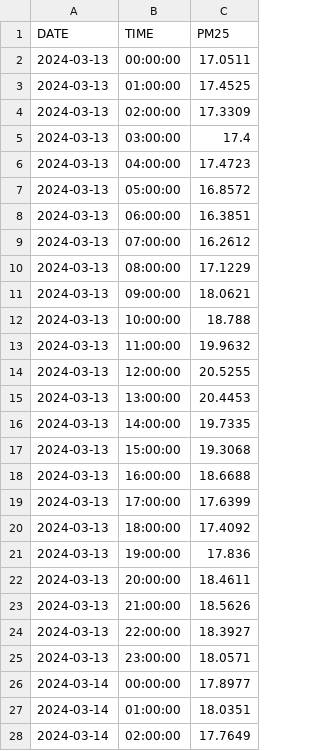
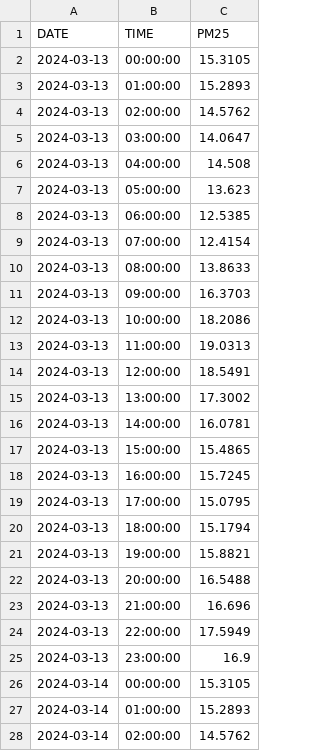
Before and after one commit to Keetasin/Happy_Air_Quality, a CSV file: website/data/PM25_predictions/PM25_Betong_Yala.csv, drawn as a sheet; only a part is shown; the diff covers the shown part only.

```diff
--- a/website/data/PM25_predictions/PM25_Betong_Yala.csv
+++ b/website/data/PM25_predictions/PM25_Betong_Yala.csv
@@ -1,28 +1,28 @@
 DATE,TIME,PM25
-2024-03-13,00:00:00,17.0511
-2024-03-13,01:00:00,17.4525
-2024-03-13,02:00:00,17.3309
-2024-03-13,03:00:00,17.4
-2024-03-13,04:00:00,17.4723
-2024-03-13,05:00:00,16.8572
-2024-03-13,06:00:00,16.3851
-2024-03-13,07:00:00,16.2612
-2024-03-13,08:00:00,17.1229
-2024-03-13,09:00:00,18.0621
-2024-03-13,10:00:00,18.788
-2024-03-13,11:00:00,19.9632
-2024-03-13,12:00:00,20.5255
-2024-03-13,13:00:00,20.4453
-2024-03-13,14:00:00,19.7335
-2024-03-13,15:00:00,19.3068
-2024-03-13,16:00:00,18.6688
-2024-03-13,17:00:00,17.6399
-2024-03-13,18:00:00,17.4092
-2024-03-13,19:00:00,17.836
-2024-03-13,20:00:00,18.4611
-2024-03-13,21:00:00,18.5626
-2024-03-13,22:00:00,18.3927
-2024-03-13,23:00:00,18.0571
-2024-03-14,00:00:00,17.8977
-2024-03-14,01:00:00,18.0351
-2024-03-14,02:00:00,17.7649
+2024-03-13,00:00:00,15.3105
+2024-03-13,01:00:00,15.2893
+2024-03-13,02:00:00,14.5762
+2024-03-13,03:00:00,14.0647
+2024-03-13,04:00:00,14.508
+2024-03-13,05:00:00,13.623
+2024-03-13,06:00:00,12.5385
+2024-03-13,07:00:00,12.4154
+2024-03-13,08:00:00,13.8633
+2024-03-13,09:00:00,16.3703
+2024-03-13,10:00:00,18.2086
+2024-03-13,11:00:00,19.0313
+2024-03-13,12:00:00,18.5491
+2024-03-13,13:00:00,17.3002
+2024-03-13,14:00:00,16.0781
+2024-03-13,15:00:00,15.4865
+2024-03-13,16:00:00,15.7245
+2024-03-13,17:00:00,15.0795
+2024-03-13,18:00:00,15.1794
+2024-03-13,19:00:00,15.8821
+2024-03-13,20:00:00,16.5488
+2024-03-13,21:00:00,16.696
+2024-03-13,22:00:00,17.5949
+2024-03-13,23:00:00,16.9
+2024-03-14,00:00:00,15.3105
+2024-03-14,01:00:00,15.2893
+2024-03-14,02:00:00,14.5762
```
Also changed, not shown: 141 edited cells elsewhere in this file, website/data/PM25_predictions/PM25_Mueang_Yala.csv, website/data/PM25_predictions/PM25_Narathiwat.csv, 7 other files.
